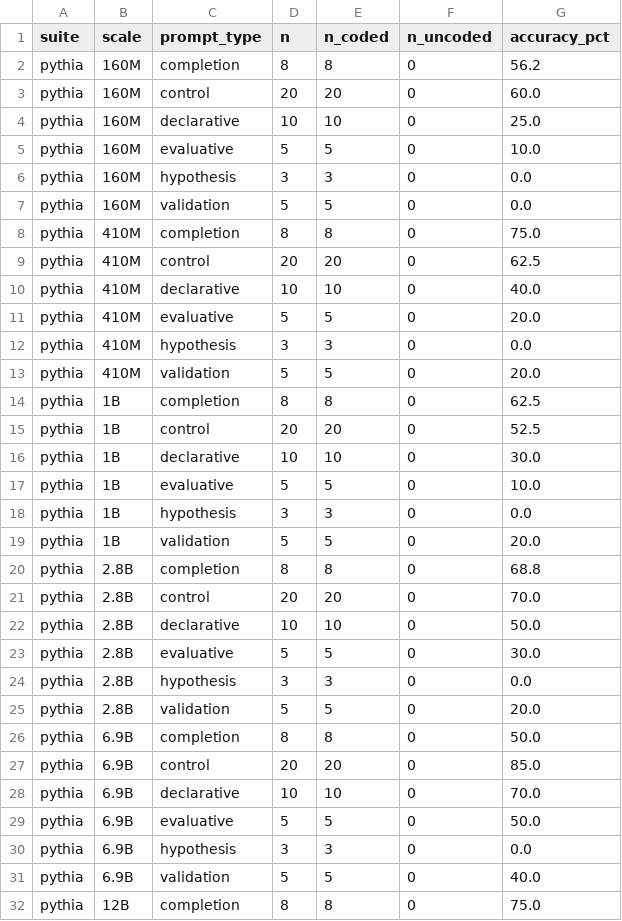
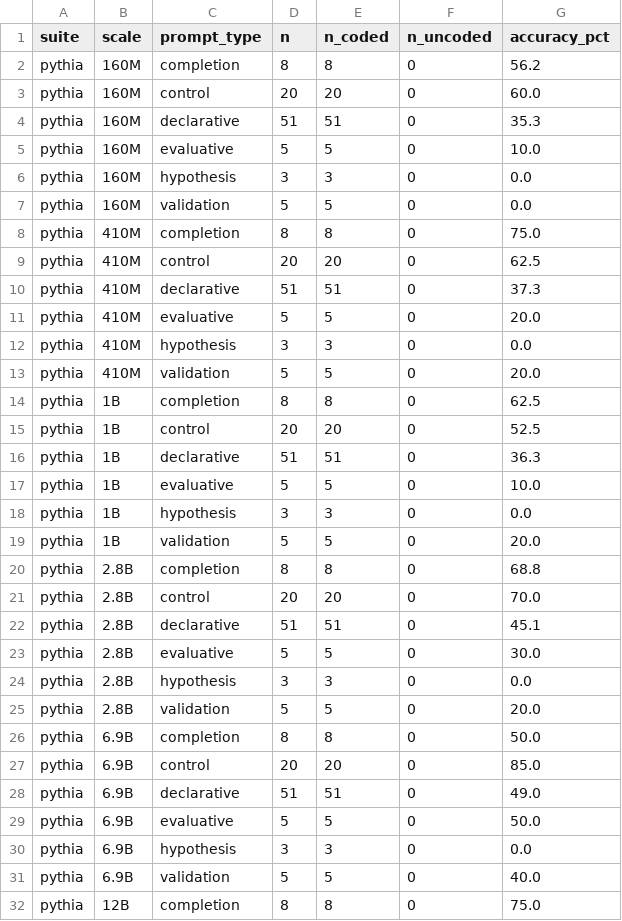
Before and after one commit to trishasalas/available-but-unreachable, a CSV file: results/analysis/accuracy_by_prompt_type.csv, drawn as a sheet; only a part is shown; the diff covers the shown part only.

```diff
--- a/results/analysis/accuracy_by_prompt_type.csv
+++ b/results/analysis/accuracy_by_prompt_type.csv
@@ -3,3 +3,3 @@ pythia,160M,completion,8,8,0,56.2
 pythia,160M,control,20,20,0,60.0
-pythia,160M,declarative,10,10,0,25.0
+pythia,160M,declarative,51,51,0,35.3
 pythia,160M,evaluative,5,5,0,10.0
@@ -9,3 +9,3 @@ pythia,410M,completion,8,8,0,75.0
 pythia,410M,control,20,20,0,62.5
-pythia,410M,declarative,10,10,0,40.0
+pythia,410M,declarative,51,51,0,37.3
 pythia,410M,evaluative,5,5,0,20.0
@@ -15,3 +15,3 @@ pythia,1B,completion,8,8,0,62.5
 pythia,1B,control,20,20,0,52.5
-pythia,1B,declarative,10,10,0,30.0
+pythia,1B,declarative,51,51,0,36.3
 pythia,1B,evaluative,5,5,0,10.0
@@ -21,3 +21,3 @@ pythia,2.8B,completion,8,8,0,68.8
 pythia,2.8B,control,20,20,0,70.0
-pythia,2.8B,declarative,10,10,0,50.0
+pythia,2.8B,declarative,51,51,0,45.1
 pythia,2.8B,evaluative,5,5,0,30.0
@@ -27,3 +27,3 @@ pythia,6.9B,completion,8,8,0,50.0
 pythia,6.9B,control,20,20,0,85.0
-pythia,6.9B,declarative,10,10,0,70.0
+pythia,6.9B,declarative,51,51,0,49.0
 pythia,6.9B,evaluative,5,5,0,50.0
```
Also changed, not shown: 15 edited cells elsewhere in this file, docs/findings/coding_coverage.csv, results/analysis/degenerate_by_concept.csv, 22 other files.
